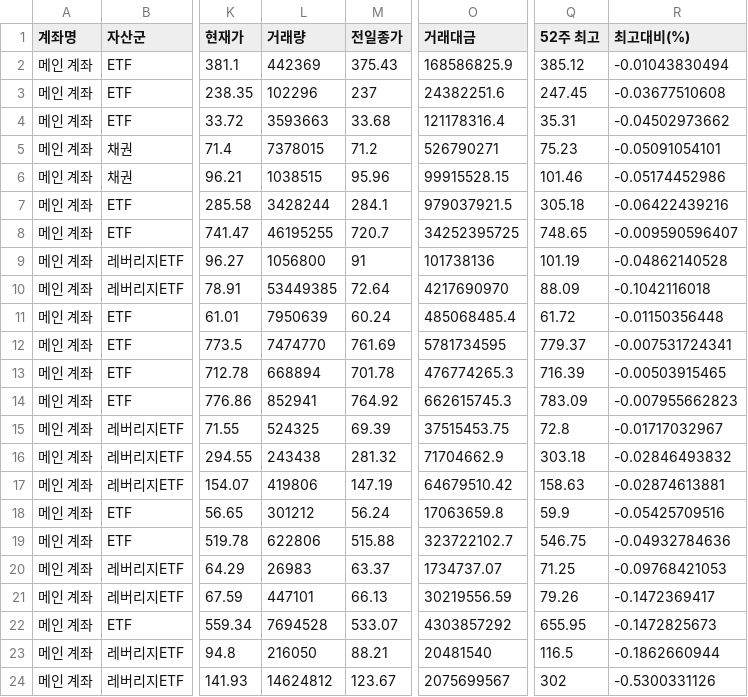
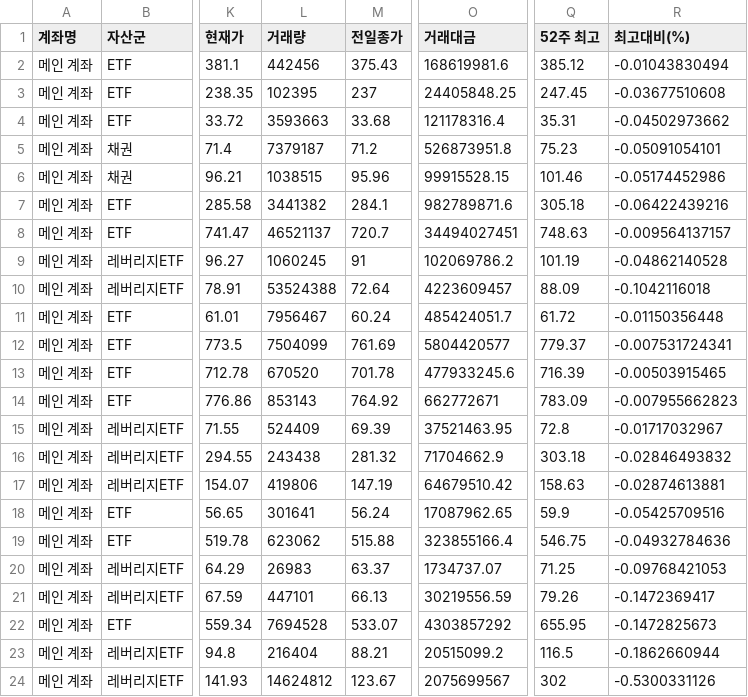
Before and after one commit to yr857511-cpu/INVESTLAB, a CSV file: sheet.csv, drawn as a sheet; only a part is shown, gaps mark what is left out; the diff covers the shown part only; the diff names each change by its address in the sheet, - before the commit and + after, or states it on an @@ line.

```diff
--- a/sheet.csv
+++ b/sheet.csv
-L2 (거래량): 442369
+L2 (거래량): 442456
-O2 (거래대금): 168586825.9
+O2 (거래대금): 168619981.6
-L3 (거래량): 102296
+L3 (거래량): 102395
-O3 (거래대금): 24382251.6
+O3 (거래대금): 24405848.25
-L5 (거래량): 7378015
+L5 (거래량): 7379187
-O5 (거래대금): 526790271
+O5 (거래대금): 526873951.8
-L7 (거래량): 3428244
+L7 (거래량): 3441382
-O7 (거래대금): 979037921.5
+O7 (거래대금): 982789871.6
-L8 (거래량): 46195255
+L8 (거래량): 46521137
-O8 (거래대금): 34252395725
+O8 (거래대금): 34494027451
-Q8 (52주 최고): 748.65
+Q8 (52주 최고): 748.63
-R8 (최고대비(%)): -0.009590596407
+R8 (최고대비(%)): -0.009564137157
-L9 (거래량): 1056800
+L9 (거래량): 1060245
-O9 (거래대금): 101738136
+O9 (거래대금): 102069786.2
-L10 (거래량): 53449385
+L10 (거래량): 53524388
-O10 (거래대금): 4217690970
+O10 (거래대금): 4223609457
-L11 (거래량): 7950639
+L11 (거래량): 7956467
-O11 (거래대금): 485068485.4
+O11 (거래대금): 485424051.7
-L12 (거래량): 7474770
+L12 (거래량): 7504099
-O12 (거래대금): 5781734595
+O12 (거래대금): 5804420577
-L13 (거래량): 668894
+L13 (거래량): 670520
-O13 (거래대금): 476774265.3
+O13 (거래대금): 477933245.6
-L14 (거래량): 852941
+L14 (거래량): 853143
-O14 (거래대금): 662615745.3
+O14 (거래대금): 662772671
-L15 (거래량): 524325
+L15 (거래량): 524409
-O15 (거래대금): 37515453.75
+O15 (거래대금): 37521463.95
-L18 (거래량): 301212
+L18 (거래량): 301641
-O18 (거래대금): 17063659.8
+O18 (거래대금): 17087962.65
-L19 (거래량): 622806
+L19 (거래량): 623062
-O19 (거래대금): 323722102.7
+O19 (거래대금): 323855166.4
-L23 (거래량): 216050
+L23 (거래량): 216404
-O23 (거래대금): 20481540
+O23 (거래대금): 20515099.2
```
Also changed, not shown: 79 edited cells elsewhere in this file.
